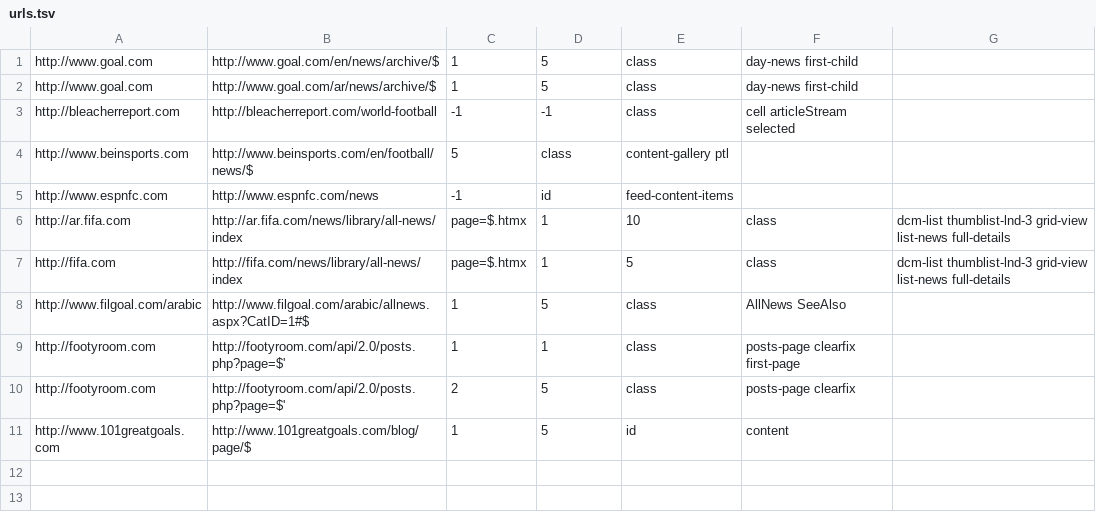
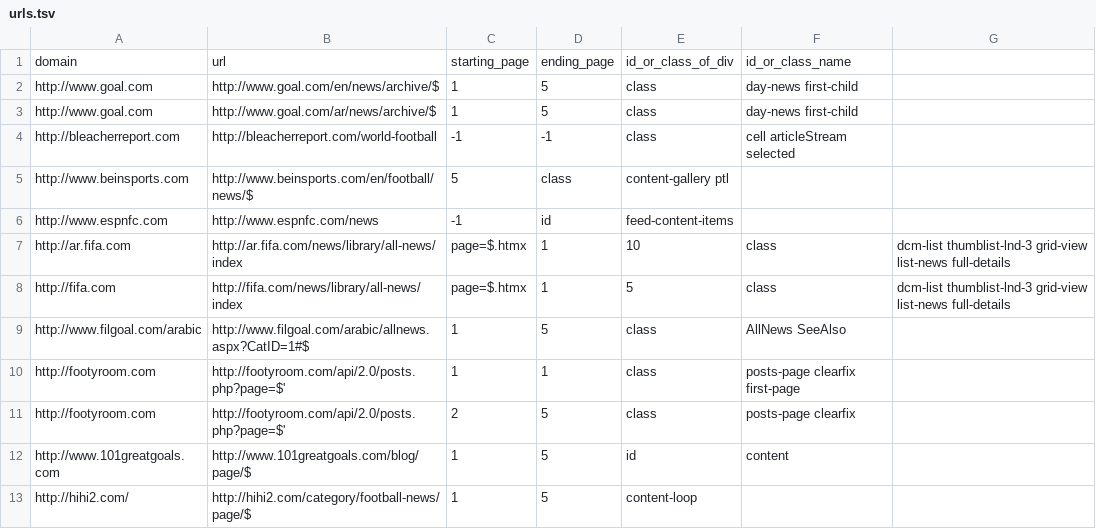
Before and after one commit to tarekmehrez/3bont-backend, a TSV file: lib/talata_bont_backend/crawlers/urls.tsv (was crawler/urls.tsv), drawn as a sheet.

```diff
--- a/crawler/urls.tsv
+++ b/lib/talata_bont_backend/crawlers/urls.tsv
@@ -1 +1,2 @@
+domain,url,starting_page,ending_page,id_or_class_of_div, id_or_class_name
 http://www.goal.com,http://www.goal.com/en/news/archive/$,1,5,class,day-news first-child
@@ -11 +12,2 @@ http://footyroom.com,http://footyroom.com/api/2.0/posts.php?page=$',2,5,class,po
 http://www.101greatgoals.com,http://www.101greatgoals.com/blog/page/$,1,5,id,content
+http://hihi2.com/,http://hihi2.com/category/football-news/page/$,1,5,content-loop
```
Also changed, not shown: 18 other files.
